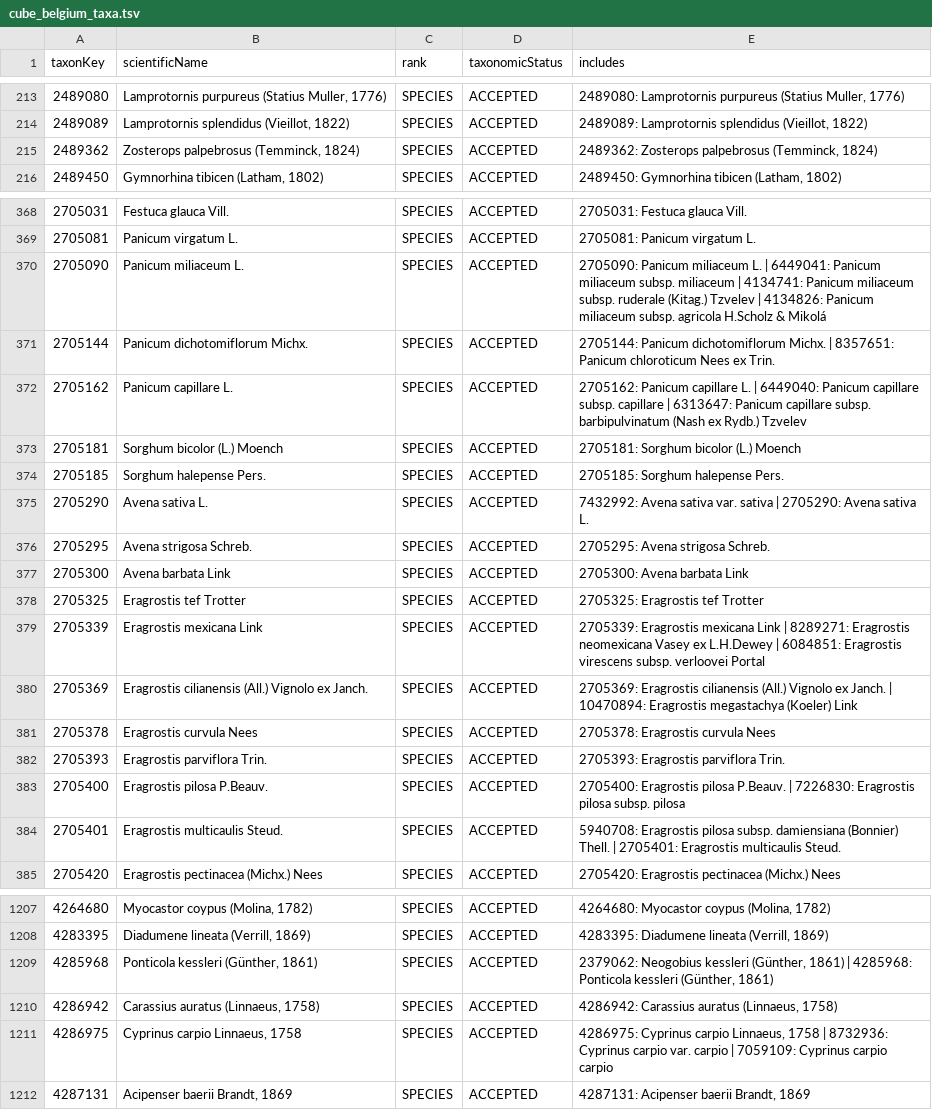
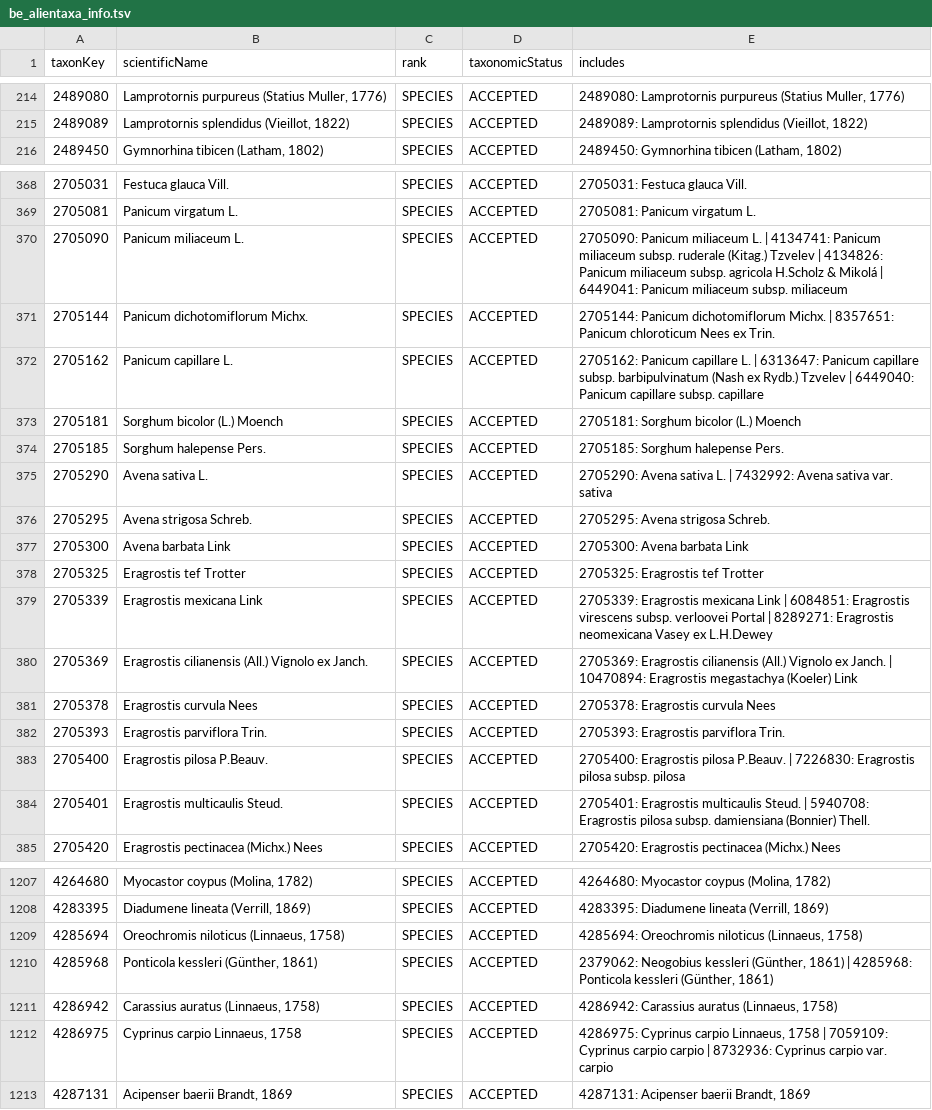
Before and after one commit to trias-project/occ-cube-alien, a TSV file: data/processed/be_alientaxa_info.tsv (was data/processed/cube_belgium_taxa.tsv), drawn as a sheet; only a part is shown, gaps mark what is left out; the diff covers the shown part only.

Commit message:
make a new taxonomic compendium of alien species' cubue and improve name of it

```diff
--- a/data/processed/cube_belgium_taxa.tsv
+++ b/data/processed/be_alientaxa_info.tsv
@@ -214,3 +215,2 @@ taxonKey	scientificName	rank	taxonomicStatus	includes
 2489089	Lamprotornis splendidus (Vieillot, 1822)	SPECIES	ACCEPTED	2489089: Lamprotornis splendidus (Vieillot, 1822)
-2489362	Zosterops palpebrosus (Temminck, 1824)	SPECIES	ACCEPTED	2489362: Zosterops palpebrosus (Temminck, 1824)
 2489450	Gymnorhina tibicen (Latham, 1802)	SPECIES	ACCEPTED	2489450: Gymnorhina tibicen (Latham, 1802)
@@ -369,8 +369,8 @@ taxonKey	scientificName	rank	taxonomicStatus	includes
 2705081	Panicum virgatum L.	SPECIES	ACCEPTED	2705081: Panicum virgatum L.
-2705090	Panicum miliaceum L.	SPECIES	ACCEPTED	2705090: Panicum miliaceum L. | 6449041: Panicum miliaceum subsp. miliaceum | 4134741: Panicum miliaceum subsp. ruderale (Kitag.) Tzvelev | 4134826: Panicum miliaceum subsp. agricola H.Scholz & Mikolá
+2705090	Panicum miliaceum L.	SPECIES	ACCEPTED	2705090: Panicum miliaceum L. | 4134741: Panicum miliaceum subsp. ruderale (Kitag.) Tzvelev | 4134826: Panicum miliaceum subsp. agricola H.Scholz & Mikolá | 6449041: Panicum miliaceum subsp. miliaceum
 2705144	Panicum dichotomiflorum Michx.	SPECIES	ACCEPTED	2705144: Panicum dichotomiflorum Michx. | 8357651: Panicum chloroticum Nees ex Trin.
-2705162	Panicum capillare L.	SPECIES	ACCEPTED	2705162: Panicum capillare L. | 6449040: Panicum capillare subsp. capillare | 6313647: Panicum capillare subsp. barbipulvinatum (Nash ex Rydb.) Tzvelev
+2705162	Panicum capillare L.	SPECIES	ACCEPTED	2705162: Panicum capillare L. | 6313647: Panicum capillare subsp. barbipulvinatum (Nash ex Rydb.) Tzvelev | 6449040: Panicum capillare subsp. capillare
 2705181	Sorghum bicolor (L.) Moench	SPECIES	ACCEPTED	2705181: Sorghum bicolor (L.) Moench
 2705185	Sorghum halepense Pers.	SPECIES	ACCEPTED	2705185: Sorghum halepense Pers.
-2705290	Avena sativa L.	SPECIES	ACCEPTED	7432992: Avena sativa var. sativa | 2705290: Avena sativa L.
+2705290	Avena sativa L.	SPECIES	ACCEPTED	2705290: Avena sativa L. | 7432992: Avena sativa var. sativa
 2705295	Avena strigosa Schreb.	SPECIES	ACCEPTED	2705295: Avena strigosa Schreb.
@@ -378,3 +378,3 @@ taxonKey	scientificName	rank	taxonomicStatus	includes
 2705325	Eragrostis tef Trotter	SPECIES	ACCEPTED	2705325: Eragrostis tef Trotter
-2705339	Eragrostis mexicana Link	SPECIES	ACCEPTED	2705339: Eragrostis mexicana Link | 8289271: Eragrostis neomexicana Vasey ex L.H.Dewey | 6084851: Eragrostis virescens subsp. verloovei Portal
+2705339	Eragrostis mexicana Link	SPECIES	ACCEPTED	2705339: Eragrostis mexicana Link | 6084851: Eragrostis virescens subsp. verloovei Portal | 8289271: Eragrostis neomexicana Vasey ex L.H.Dewey
 2705369	Eragrostis cilianensis (All.) Vignolo ex Janch.	SPECIES	ACCEPTED	2705369: Eragrostis cilianensis (All.) Vignolo ex Janch. | 10470894: Eragrostis megastachya (Koeler) Link
@@ -383,3 +383,3 @@ taxonKey	scientificName	rank	taxonomicStatus	includes
 2705400	Eragrostis pilosa P.Beauv.	SPECIES	ACCEPTED	2705400: Eragrostis pilosa P.Beauv. | 7226830: Eragrostis pilosa subsp. pilosa
-2705401	Eragrostis multicaulis Steud.	SPECIES	ACCEPTED	5940708: Eragrostis pilosa subsp. damiensiana (Bonnier) Thell. | 2705401: Eragrostis multicaulis Steud.
+2705401	Eragrostis multicaulis Steud.	SPECIES	ACCEPTED	2705401: Eragrostis multicaulis Steud. | 5940708: Eragrostis pilosa subsp. damiensiana (Bonnier) Thell.
 2705420	Eragrostis pectinacea (Michx.) Nees	SPECIES	ACCEPTED	2705420: Eragrostis pectinacea (Michx.) Nees
@@ -1208,5 +1208,6 @@ taxonKey	scientificName	rank	taxonomicStatus	includes
 4283395	Diadumene lineata (Verrill, 1869)	SPECIES	ACCEPTED	4283395: Diadumene lineata (Verrill, 1869)
+4285694	Oreochromis niloticus (Linnaeus, 1758)	SPECIES	ACCEPTED	4285694: Oreochromis niloticus (Linnaeus, 1758)
 4285968	Ponticola kessleri (Günther, 1861)	SPECIES	ACCEPTED	2379062: Neogobius kessleri (Günther, 1861) | 4285968: Ponticola kessleri (Günther, 1861)
 4286942	Carassius auratus (Linnaeus, 1758)	SPECIES	ACCEPTED	4286942: Carassius auratus (Linnaeus, 1758)
-4286975	Cyprinus carpio Linnaeus, 1758	SPECIES	ACCEPTED	4286975: Cyprinus carpio Linnaeus, 1758 | 8732936: Cyprinus carpio var. carpio | 7059109: Cyprinus carpio carpio
+4286975	Cyprinus carpio Linnaeus, 1758	SPECIES	ACCEPTED	4286975: Cyprinus carpio Linnaeus, 1758 | 7059109: Cyprinus carpio carpio | 8732936: Cyprinus carpio var. carpio
 4287131	Acipenser baerii Brandt, 1869	SPECIES	ACCEPTED	4287131: Acipenser baerii Brandt, 1869
```
Also changed, not shown: 5 added rows, 2 removed rows and 145 edited cells elsewhere in this file.
